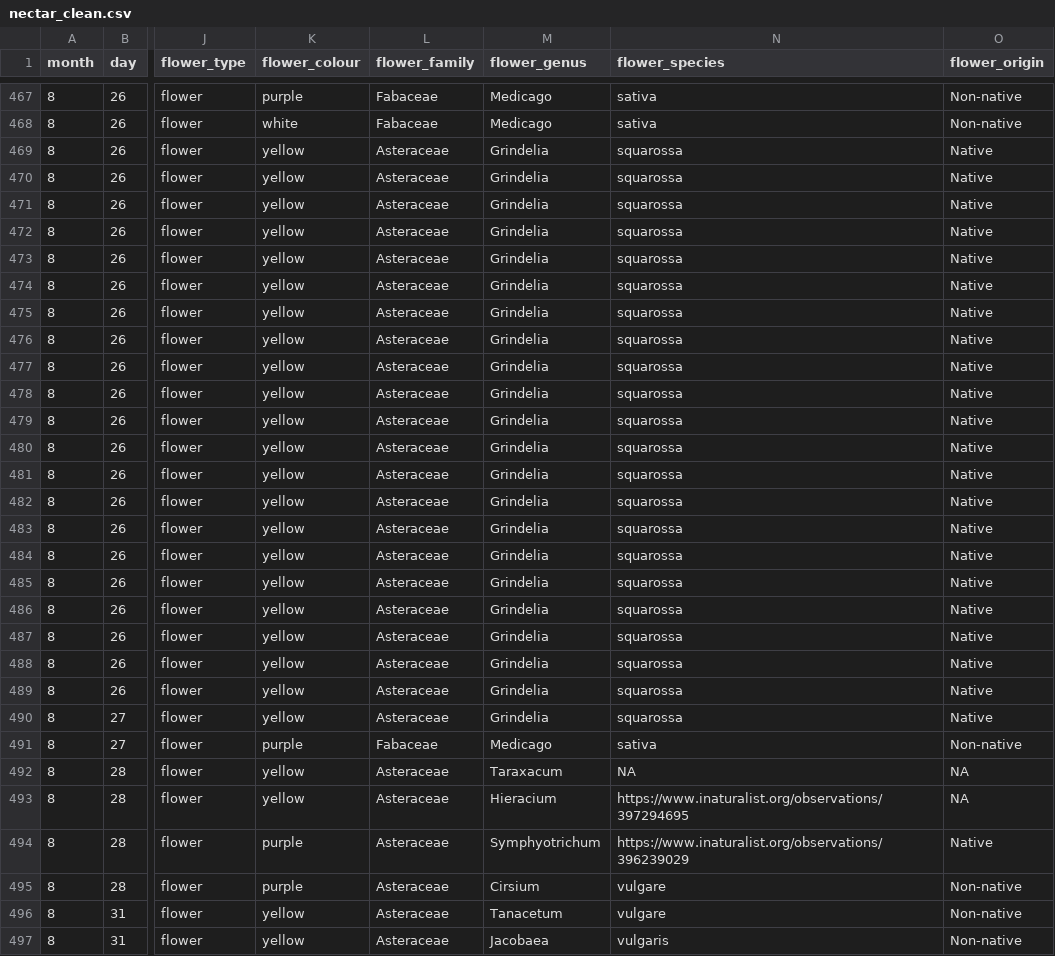
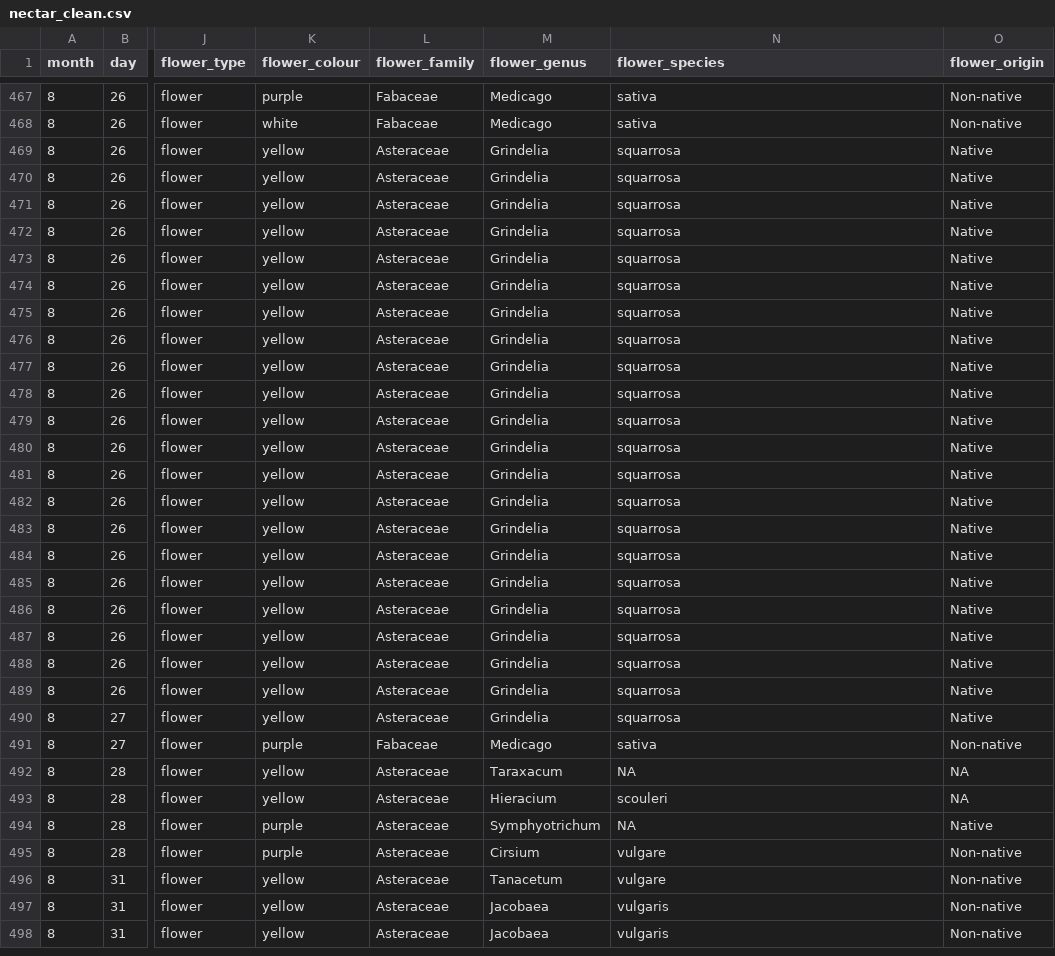
Before and after one commit to finnes1/BIMBY_2026_Field_Season, a CSV file: Clean Data/nectar_clean.csv, drawn as a sheet; only a part is shown, gaps mark what is left out; the shorter side is filled out with more unchanged rows; the diff covers the shown part only; the diff names each change by its address in the sheet, - before the commit and + after, or states it on an @@ line.

Commit message:
Fixing errors and typos in nectaring dataset

```diff
--- a/Clean Data/nectar_clean.csv
+++ b/Clean Data/nectar_clean.csv
-N469:N490 (flower_species): squarossa
+N469:N490 (flower_species): squarrosa
-N493 (flower_species): https://www.inaturalist.org/observations/397294695
+N493 (flower_species): scouleri
-N494 (flower_species): https://www.inaturalist.org/observations/396239029
+N494 (flower_species): NA
```
Also changed, not shown: 19 edited cells elsewhere in this file, Raw Data/BIMBY-field-work-nectaring-2026.csv.
